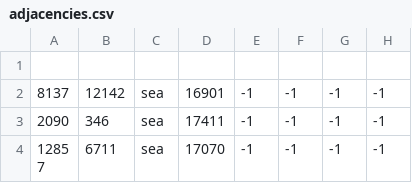
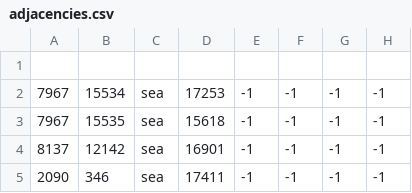
Before and after one commit to fire-bando/HellFirePenisula_DynamicKorea, a CSV file: map/adjacencies.csv, drawn as a sheet; only a part is shown; the shorter side is filled out with more unchanged rows; the diff names each change by its address in the sheet, - before the commit and + after, or states it on an @@ line.

```diff
--- a/map/adjacencies.csv
+++ b/map/adjacencies.csv
+row 2: 7967 | 15534 | sea | 17253 | -1 | -1 | -1 | -1
+row 3: 7967 | 15535 | sea | 15618 | -1 | -1 | -1 | -1
```
Also changed, not shown: 18 other files.
